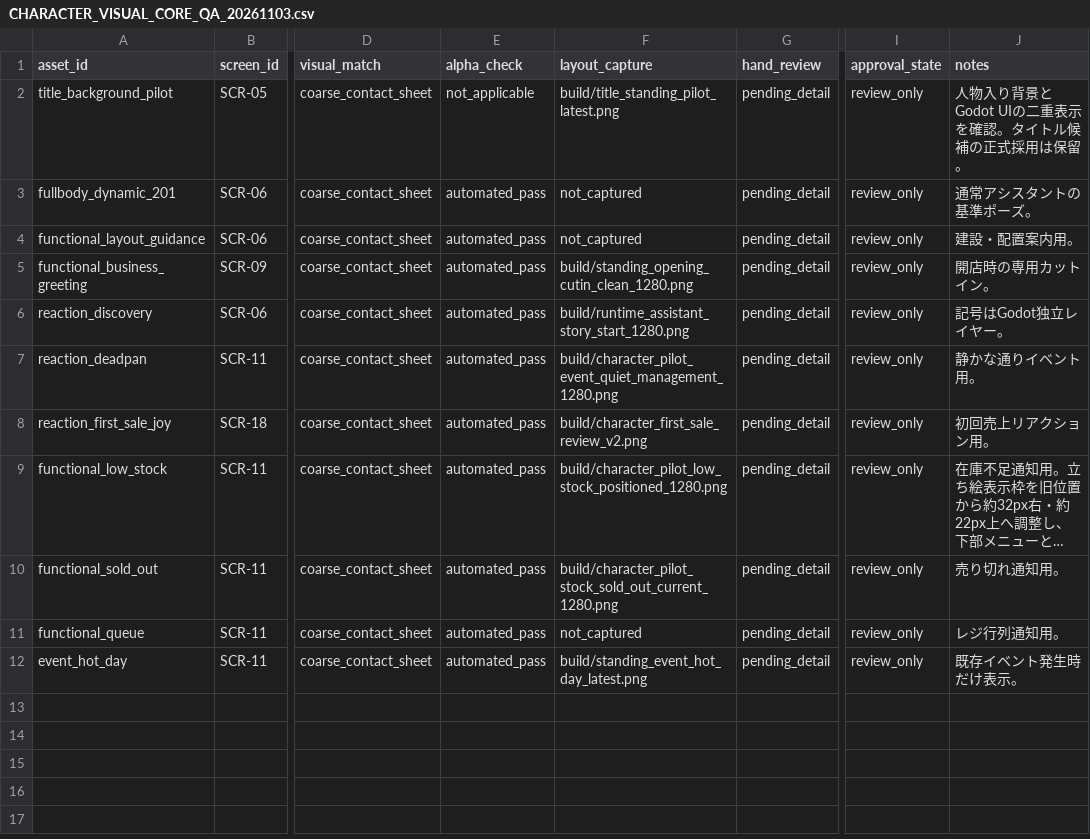
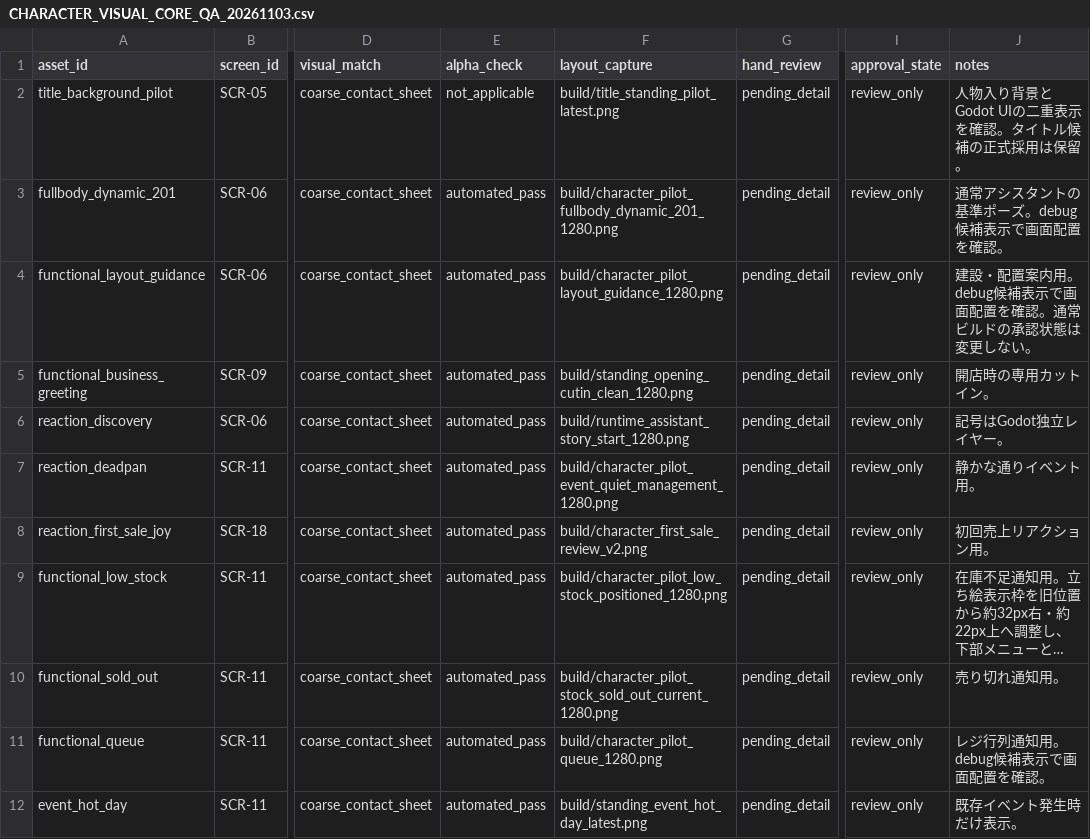
Before and after one commit to yn217/Convenience_store_Sim, a CSV file: docs/art/CHARACTER_VISUAL_CORE_QA_20261103.csv, drawn as a sheet; only a part is shown, gaps mark what is left out; long unchanged cells end in …; the diff names each change by its address in the sheet, - before the commit and + after, or states it on an @@ line.

Commit message:
docs: record remaining pilot layout captures

```diff
--- a/docs/art/CHARACTER_VISUAL_CORE_QA_20261103.csv
+++ b/docs/art/CHARACTER_VISUAL_CORE_QA_20261103.csv
-F3 (layout_capture): not_captured
+F3 (layout_capture): build/character_pilot_fullbody_dynamic_201_1280.png
-J3 (notes): 通常アシスタントの基準ポーズ。
+J3 (notes): 通常アシスタントの基準ポーズ。debug候補表示で画面配置を確認。
-F4 (layout_capture): not_captured
+F4 (layout_capture): build/character_pilot_layout_guidance_1280.png
-J4 (notes): 建設・配置案内用。
+J4 (notes): 建設・配置案内用。debug候補表示で画面配置を確認。通常ビルドの承認状態は変更しない。
-F11 (layout_capture): not_captured
+F11 (layout_capture): build/character_pilot_queue_1280.png
-J11 (notes): レジ行列通知用。
+J11 (notes): レジ行列通知用。debug候補表示で画面配置を確認。
```
